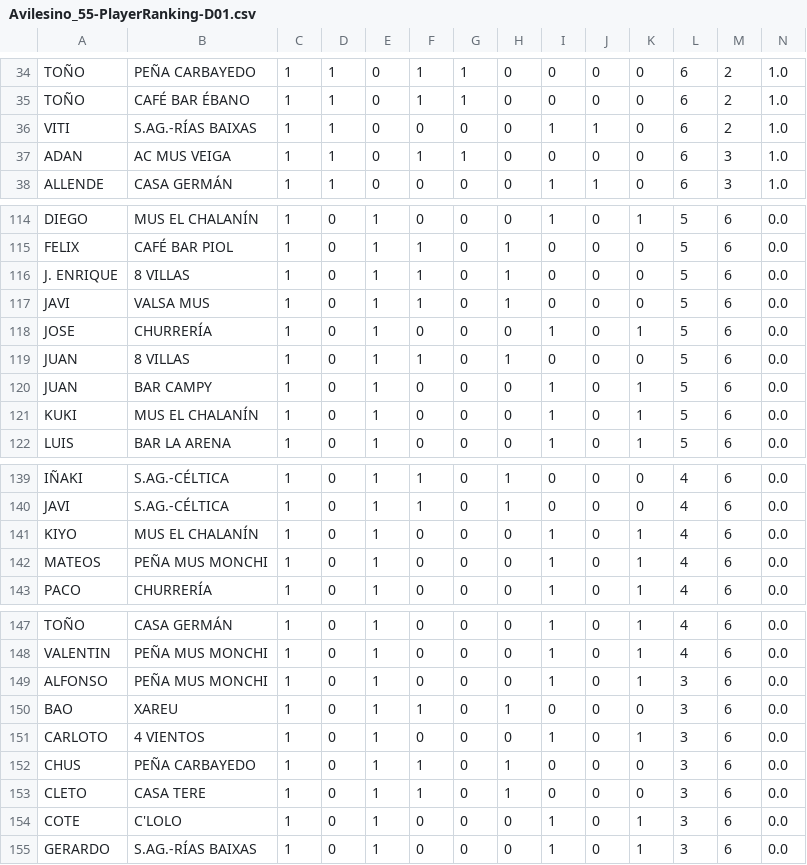
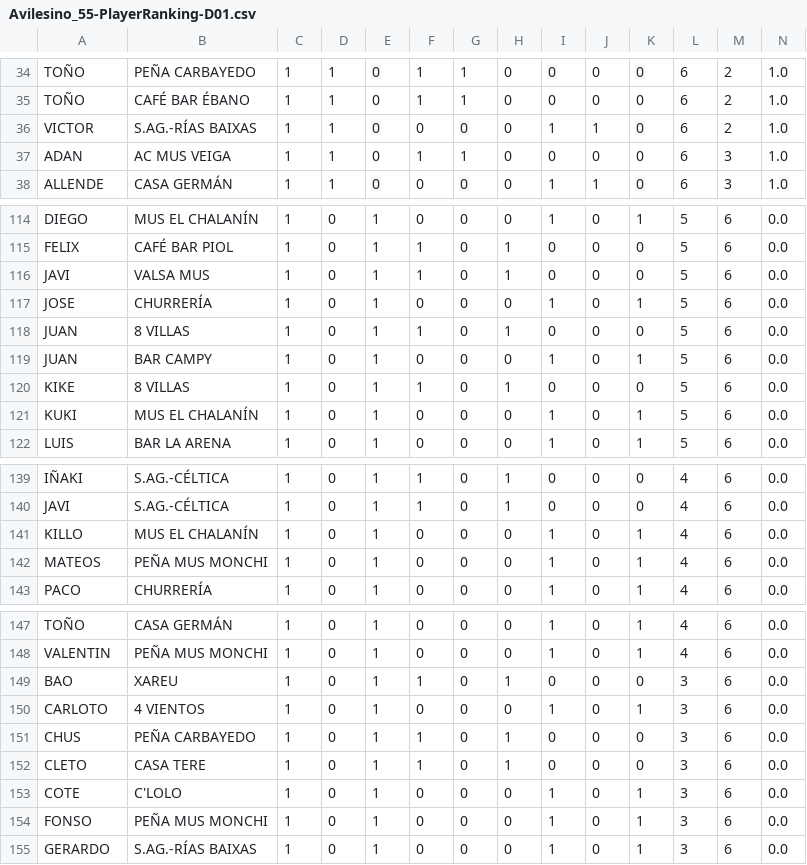
Before and after one commit to vetuster/cocam, a CSV file: cocam/resources/Avilesino_55-PlayerRanking-D01.csv, drawn as a sheet; only a part is shown, gaps mark what is left out; removed rows and columns are numbered as before the commit, all else as after; rows hold the shown columns only; the diff names each change by its address in the sheet, - before the commit and + after, or states it on an @@ line.

```diff
--- a/cocam/resources/Avilesino_55-PlayerRanking-D01.csv
+++ b/cocam/resources/Avilesino_55-PlayerRanking-D01.csv
-A36: VITI
+A36: VICTOR
-row 116: J. ENRIQUE | 8 VILLAS | 1 | 0 | 1 | 1 | 0 | 1 | 0 | 0 | 0 | 5 | 6 | 0.0
+row 120: KIKE | 8 VILLAS | 1 | 0 | 1 | 1 | 0 | 1 | 0 | 0 | 0 | 5 | 6 | 0.0
-A141: KIYO
+A141: KILLO
-row 149: ALFONSO | PEÑA MUS MONCHI | 1 | 0 | 1 | 0 | 0 | 0 | 1 | 0 | 1 | 3 | 6 | 0.0
+row 154: FONSO | PEÑA MUS MONCHI | 1 | 0 | 1 | 0 | 0 | 0 | 1 | 0 | 1 | 3 | 6 | 0.0
```
Also changed, not shown: cocam/resources/Avilesino_55-PlayerRanking-D02.csv, cocam/resources/Avilesino_55-PlayerRanking-D03.csv, 25 other files.
